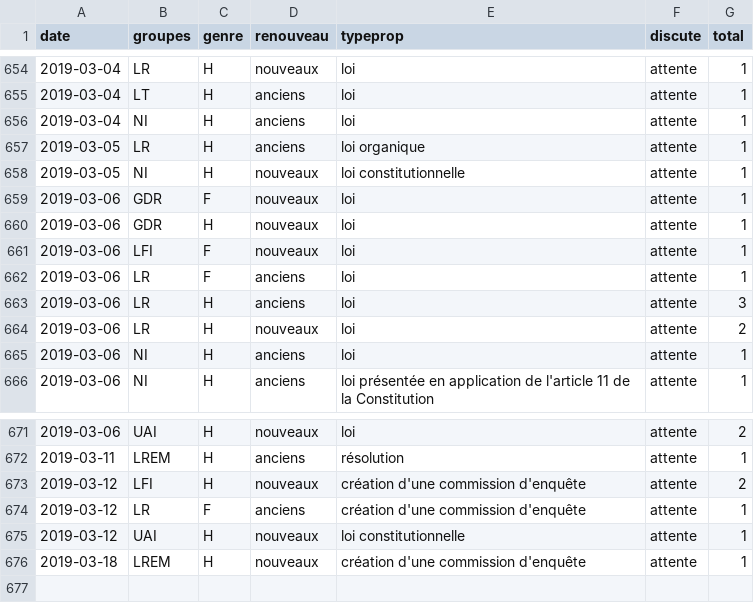
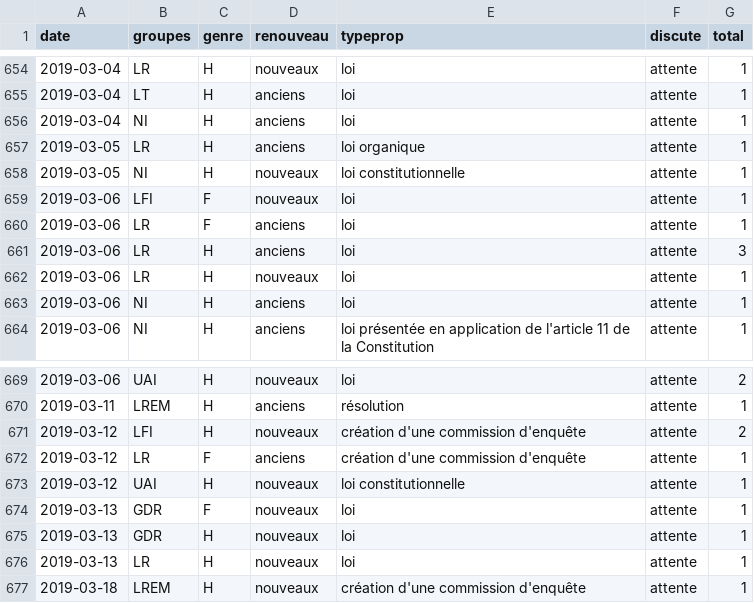
Before and after one commit to RouxRC/parole, a TSV file: data/propositions_15.tsv, drawn as a sheet; only a part is shown, gaps mark what is left out.

```diff
--- a/data/propositions_15.tsv
+++ b/data/propositions_15.tsv
@@ -658,4 +658,2 @@ date	groupes	genre	renouveau	typeprop	discute	total
 2019-03-05	NI	H	nouveaux	loi constitutionnelle	attente	1
-2019-03-06	GDR	F	nouveaux	loi	attente	1
-2019-03-06	GDR	H	nouveaux	loi	attente	1
 2019-03-06	LFI	F	nouveaux	loi	attente	1
@@ -663,3 +661,3 @@ date	groupes	genre	renouveau	typeprop	discute	total
 2019-03-06	LR	H	anciens	loi	attente	3
-2019-03-06	LR	H	nouveaux	loi	attente	2
+2019-03-06	LR	H	nouveaux	loi	attente	1
 2019-03-06	NI	H	anciens	loi	attente	1
@@ -675,2 +673,5 @@ date	groupes	genre	renouveau	typeprop	discute	total
 2019-03-12	UAI	H	nouveaux	loi constitutionnelle	attente	1
+2019-03-13	GDR	F	nouveaux	loi	attente	1
+2019-03-13	GDR	H	nouveaux	loi	attente	1
+2019-03-13	LR	H	nouveaux	loi	attente	1
 2019-03-18	LREM	H	nouveaux	création d'une commission d'enquête	attente	1
```
Also changed, not shown: data/amendements_15.tsv.
